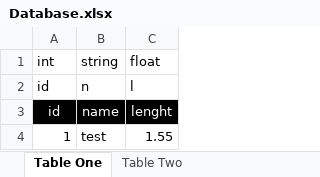
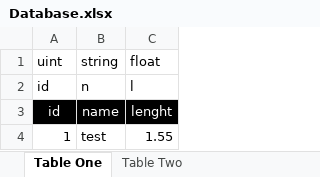
Before and after one commit to TuxedoBerries/Transformo, an Excel workbook: Database.xlsx, sheet Table One, drawn as a sheet; values as stored, in another font and other column widths than the file's, no borders; charts and pictures not drawn; the diff names each change by its address in the sheet, - before the commit and + after, or states it on an @@ line.

```diff
--- a/Database.xlsx (sheet Table One)
+++ b/Database.xlsx (sheet Table One)
-A1: int
+A1: uint
```
Also changed, not shown: charts or pictures, 22 other files.
